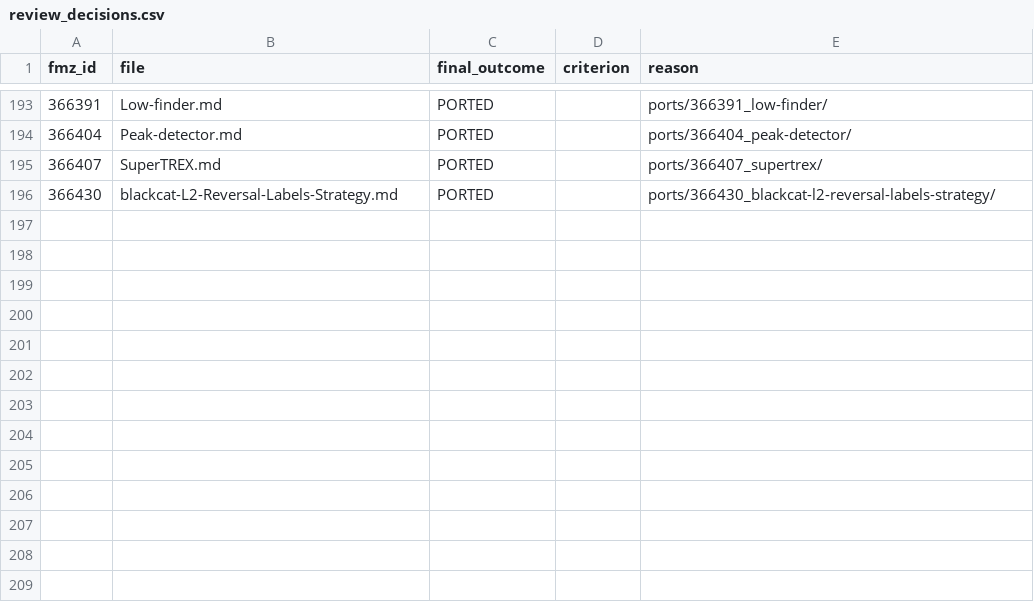
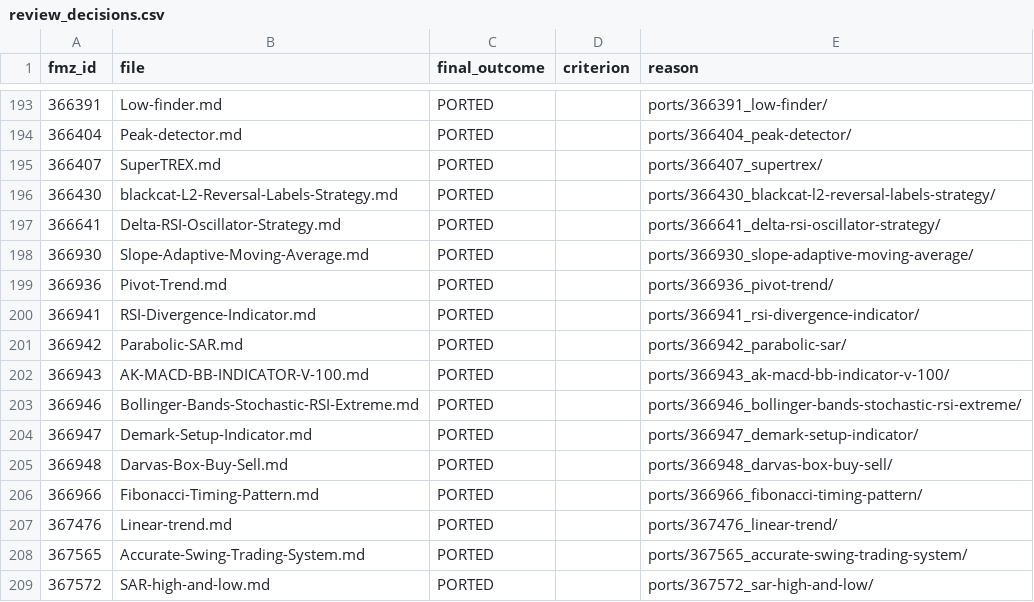
Before and after one commit to r35t1tut0r0rb15-gif/fmz-strategies, a CSV file: review_decisions.csv, drawn as a sheet; only a part is shown, gaps mark what is left out.

```diff
--- a/review_decisions.csv
+++ b/review_decisions.csv
@@ -196 +196,14 @@ fmz_id,file,final_outcome,criterion,reason
 366430,blackcat-L2-Reversal-Labels-Strategy.md,PORTED,,ports/366430_blackcat-l2-reversal-labels-strategy/
+366641,Delta-RSI-Oscillator-Strategy.md,PORTED,,ports/366641_delta-rsi-oscillator-strategy/
+366930,Slope-Adaptive-Moving-Average.md,PORTED,,ports/366930_slope-adaptive-moving-average/
+366936,Pivot-Trend.md,PORTED,,ports/366936_pivot-trend/
+366941,RSI-Divergence-Indicator.md,PORTED,,ports/366941_rsi-divergence-indicator/
+366942,Parabolic-SAR.md,PORTED,,ports/366942_parabolic-sar/
+366943,AK-MACD-BB-INDICATOR-V-100.md,PORTED,,ports/366943_ak-macd-bb-indicator-v-100/
+366946,Bollinger-Bands-Stochastic-RSI-Extreme.md,PORTED,,ports/366946_bollinger-bands-stochastic-rsi-extreme/
+366947,Demark-Setup-Indicator.md,PORTED,,ports/366947_demark-setup-indicator/
+366948,Darvas-Box-Buy-Sell.md,PORTED,,ports/366948_darvas-box-buy-sell/
+366966,Fibonacci-Timing-Pattern.md,PORTED,,ports/366966_fibonacci-timing-pattern/
+367476,Linear-trend.md,PORTED,,ports/367476_linear-trend/
+367565,Accurate-Swing-Trading-System.md,PORTED,,ports/367565_accurate-swing-trading-system/
+367572,SAR-high-and-low.md,PORTED,,ports/367572_sar-high-and-low/
```
Also changed, not shown: 58 other files.
